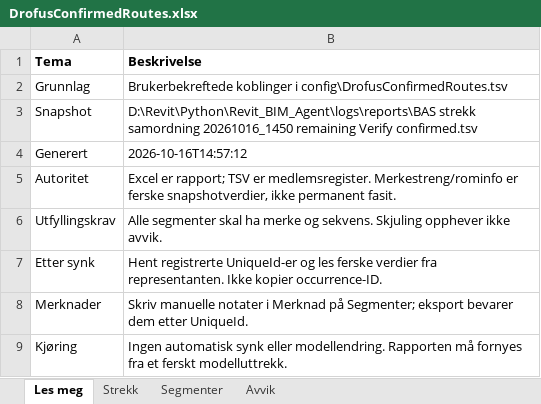
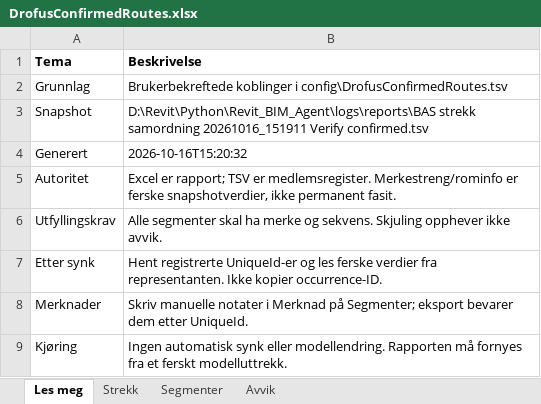
Before and after one commit to FIAA-bit-design/Revit_BIM_Agent, an Excel workbook: config/DrofusConfirmedRoutes.xlsx, sheet Les meg, drawn as a sheet; values as stored, in another font and other column widths than the file's, no borders; table styles not drawn; the diff names each change by its address in the sheet, - before the commit and + after, or states it on an @@ line.

```diff
--- a/config/DrofusConfirmedRoutes.xlsx (sheet Les meg)
+++ b/config/DrofusConfirmedRoutes.xlsx (sheet Les meg)
-B3 (Beskrivelse): …strekk samordning 20261016_1450 remaining Verify confirmed.tsv
+B3 (Beskrivelse): …strekk samordning 20261016_151911 Verify confirmed.tsv
-B4 (Beskrivelse): 2026-10-16T14:57:12
+B4 (Beskrivelse): 2026-10-16T15:20:32
```
Also changed, not shown: logs/reports/BAS synlige uten merkestreng 20261016_142714.xlsx, 26 other files.
